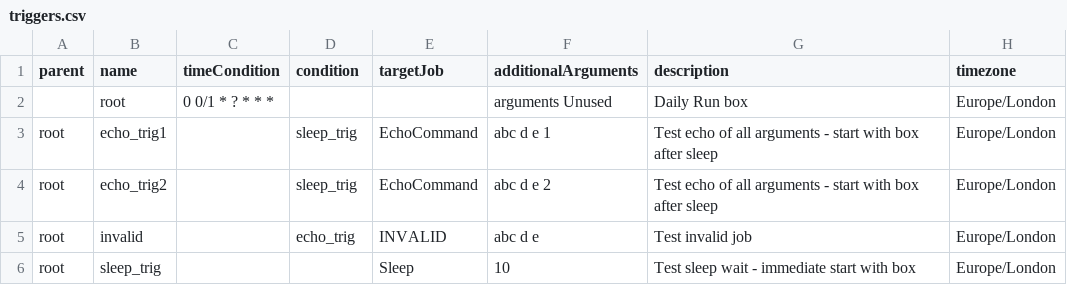
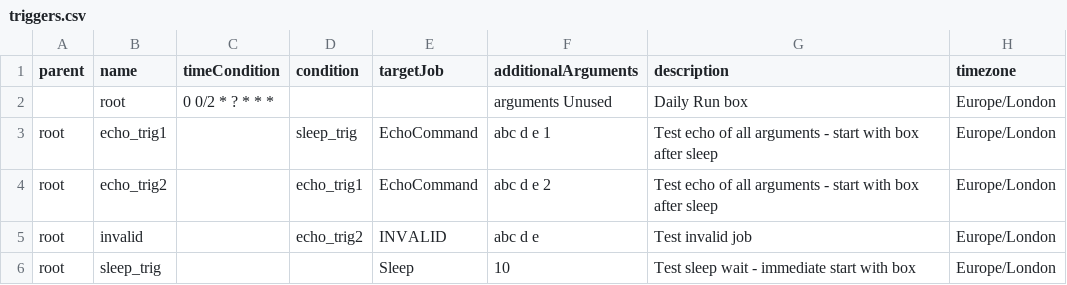
Before and after one commit to newdisc/sched-web, a CSV file: triggers.csv, drawn as a sheet.

Commit message:
Update configuration to limit tomcat threads Correct Trigger configuration Updates for blocking queue

```diff
--- a/triggers.csv
+++ b/triggers.csv
@@ -1,6 +1,6 @@
 parent,name,timeCondition,condition,targetJob,additionalArguments,description,timezone
-,root,0	0/1	*	?	*	*	*,,,arguments Unused,Daily Run box ,Europe/London
+,root,0	0/2	*	?	*	*	*,,,arguments Unused,Daily Run box ,Europe/London
 root,echo_trig1,,sleep_trig,EchoCommand,abc d e 1,Test echo of all arguments - start with box after sleep,Europe/London
-root,echo_trig2,,sleep_trig,EchoCommand,abc d e 2,Test echo of all arguments - start with box after sleep,Europe/London
-root,invalid,,echo_trig,INVALID,abc d e,Test invalid job,Europe/London
+root,echo_trig2,,echo_trig1,EchoCommand,abc d e 2,Test echo of all arguments - start with box after sleep,Europe/London
+root,invalid,,echo_trig2,INVALID,abc d e,Test invalid job,Europe/London
 root,sleep_trig,,,Sleep,10,Test sleep wait - immediate start with box,Europe/London
```
Also changed, not shown: 2 other files.
